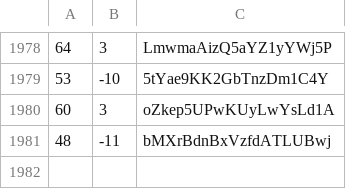
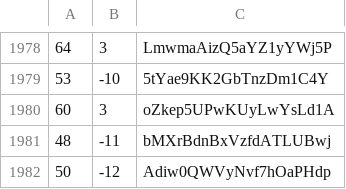
Before and after one commit to martinjc/action-and-map, a CSV file: web/data/data.csv, drawn as a sheet; only a part is shown, gaps mark what is left out; the diff names each change by its address in the sheet, - before the commit and + after, or states it on an @@ line.

Commit message:
update

```diff
--- a/web/data/data.csv
+++ b/web/data/data.csv
+row 1982: 50 | -12 | Adiw0QWVyNvf7hOaPHdp
```
